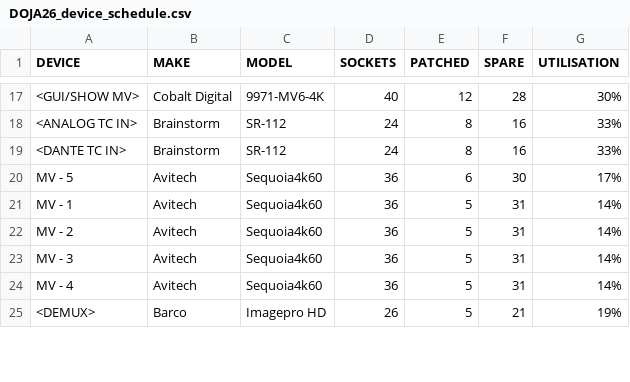
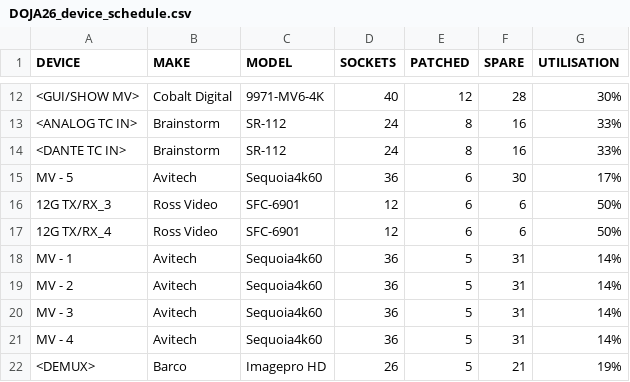
Before and after one commit to SRVR-JOE/showcad-mcp, a CSV file: domain/reports/DOJA26_device_schedule.csv, drawn as a sheet; only a part is shown, gaps mark what is left out; the diff covers the shown part only; the diff names each change by its address in the sheet, - before the commit and + after, or states it on an @@ line.

```diff
--- a/domain/reports/DOJA26_device_schedule.csv
+++ b/domain/reports/DOJA26_device_schedule.csv
+row 16: 12G TX/RX_3 | Ross Video | SFC-6901 | 12 | 6 | 6 | 50%
+row 17: 12G TX/RX_4 | Ross Video | SFC-6901 | 12 | 6 | 6 | 50%
```
Also changed, not shown: 5 added rows, 7 removed rows and 5 edited cells elsewhere in this file, domain/reports/DOJA26_cable_schedule.csv, 1 other file.
